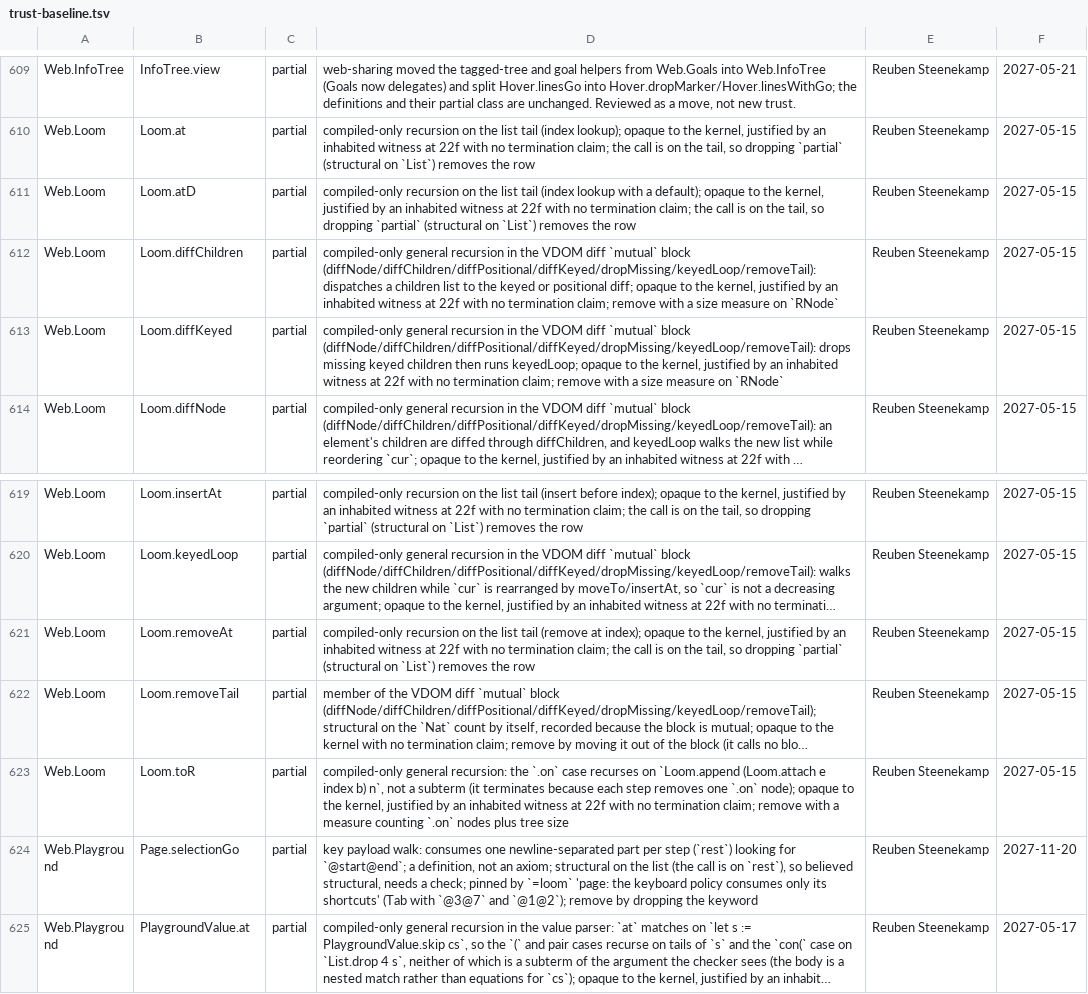
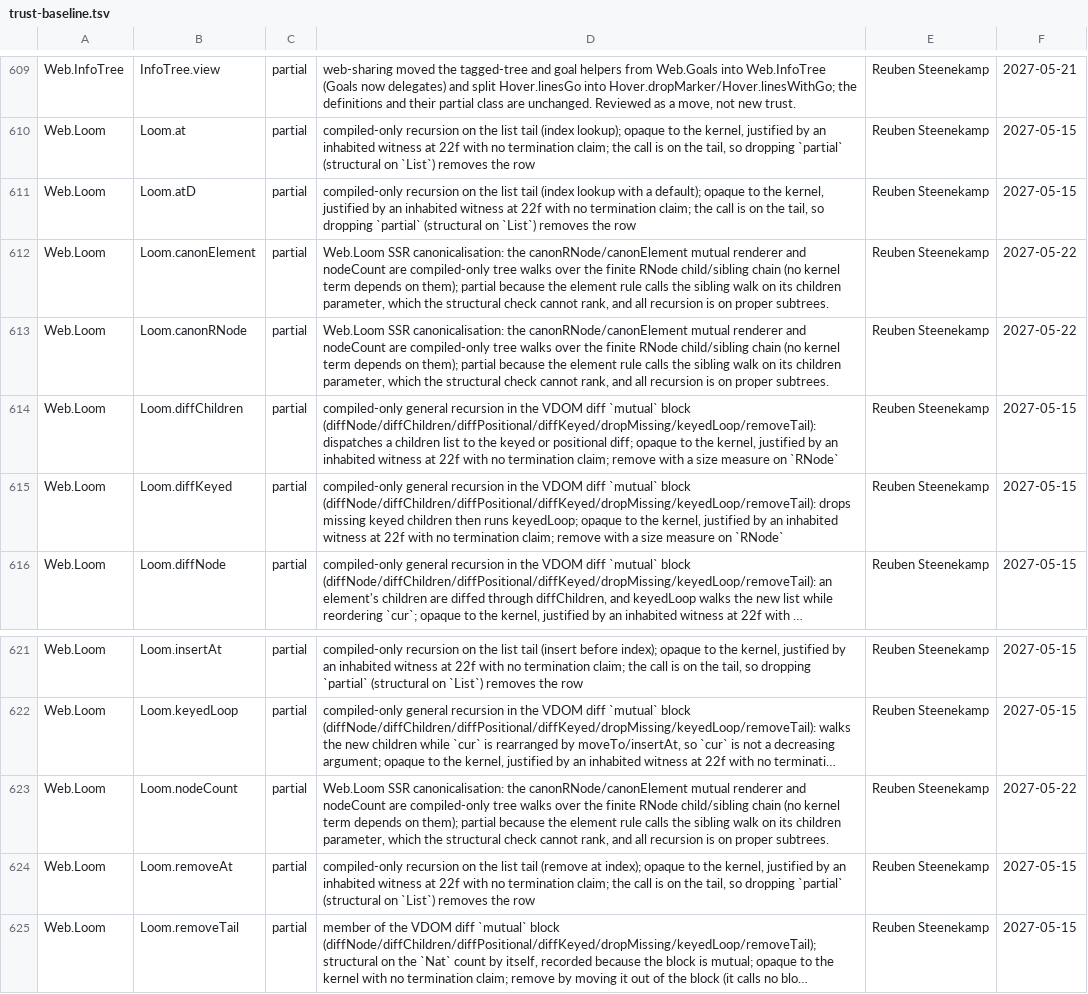
Before and after one commit to wiz-pl/wiz, a TSV file: .github/trust-baseline.tsv, drawn as a sheet; only a part is shown, gaps mark what is left out; the shorter side is filled out with more unchanged rows; long unchanged cells end in …; the diff names each change by its address in the sheet, - before the commit and + after, or states it on an @@ line.

Commit message:
trust ledger: the Web.Loom canonicaliser partials

```diff
--- a/.github/trust-baseline.tsv
+++ b/.github/trust-baseline.tsv
+row 612: Web.Loom | Loom.canonElement | partial | Web.Loom SSR canonicalisation: the canonRNode/canonElement mutual renderer and nodeCount are compiled-only tree walks over the finite RNode child/sibling chain (no kernel term depends on them); partial because the element rule calls the sibling walk on its children parameter, which the structural check cannot rank, and all recursion is on proper subtrees. | Reuben Steenekamp | 2027-05-22
+row 613: Web.Loom | Loom.canonRNode | partial | Web.Loom SSR canonicalisation: the canonRNode/canonElement mutual renderer and nodeCount are compiled-only tree walks over the finite RNode child/sibling chain (no kernel term depends on them); partial because the element rule calls the sibling walk on its children parameter, which the structural check cannot rank, and all recursion is on proper subtrees. | Reuben Steenekamp | 2027-05-22
+row 623: Web.Loom | Loom.nodeCount | partial | Web.Loom SSR canonicalisation: the canonRNode/canonElement mutual renderer and nodeCount are compiled-only tree walks over the finite RNode child/sibling chain (no kernel term depends on them); partial because the element rule calls the sibling walk on its children parameter, which the structural check cannot rank, and all recursion is on proper subtrees. | Reuben Steenekamp | 2027-05-22
```
Also changed, not shown: 1 other file.
